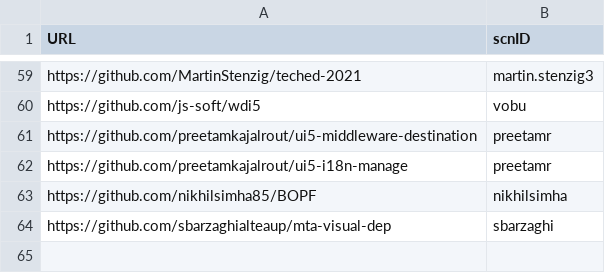
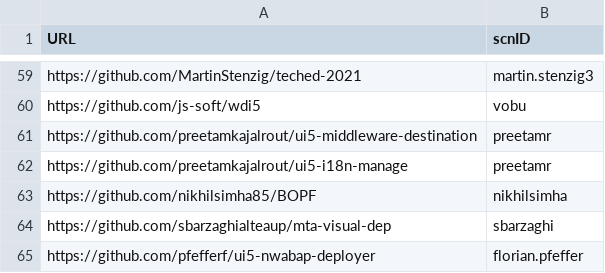
Before and after one commit to SAP-archive/devtoberfest-2021, a CSV file: contest/entry.csv, drawn as a sheet; only a part is shown, gaps mark what is left out; the diff names each change by its address in the sheet, - before the commit and + after, or states it on an @@ line.

Commit message:
Update entry.csv
for https://github.com/pfefferf/ui5-nwabap-deployer

```diff
--- a/contest/entry.csv
+++ b/contest/entry.csv
+row 65: https://github.com/pfefferf/ui5-nwabap-deployer | florian.pfeffer
```
